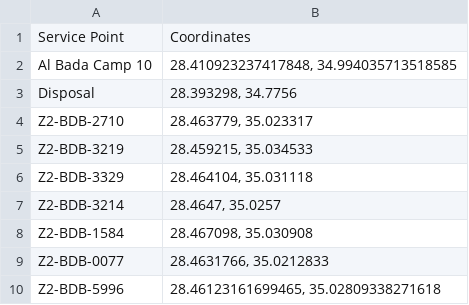
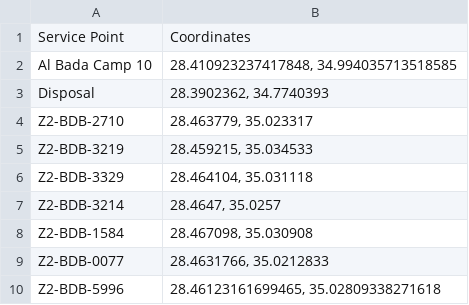
Before and after one commit to semihalbyrk/cit-digital-twin, a CSV file: data/raw/static_data/CIT_Tasks_Route - Service Points.csv, drawn as a sheet; only a part is shown.

```diff
--- a/data/raw/static_data/CIT_Tasks_Route - Service Points.csv
+++ b/data/raw/static_data/CIT_Tasks_Route - Service Points.csv
@@ -2,3 +2,3 @@ Service Point,Coordinates
 Al Bada Camp 10,"28.410923237417848, 34.994035713518585"
-Disposal,"28.393298, 34.7756"
+Disposal,"28.3902362, 34.7740393"
 Z2-BDB-2710,"28.463779, 35.023317"
```
Also changed, not shown: data/raw/task_data/CIT_Tasks_Route - 06.01.csv, 8 other files.
